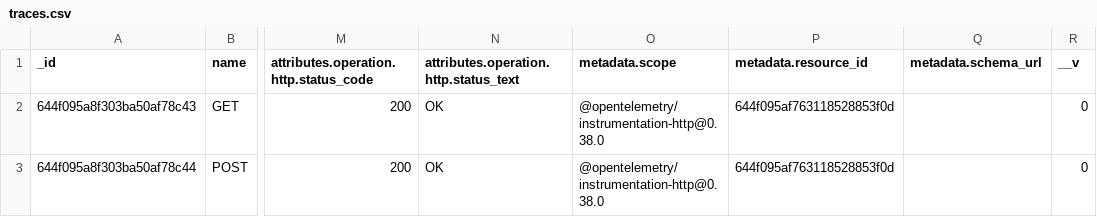
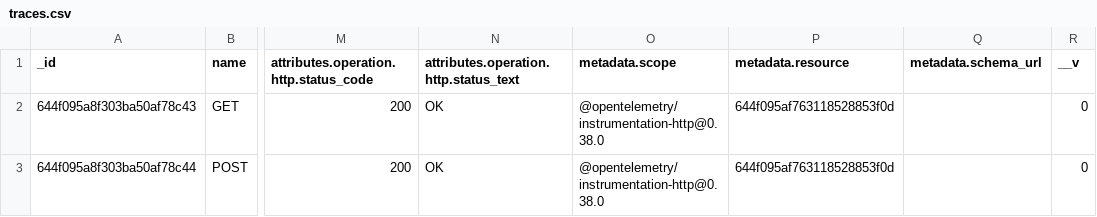
Before and after one commit to restsense/demo, a CSV file: data/traces.csv, drawn as a sheet; only a part is shown, gaps mark what is left out; the diff names each change by its address in the sheet, - before the commit and + after, or states it on an @@ line.

Commit message:
Adapted data for change in model due to REST API

```diff
--- a/data/traces.csv
+++ b/data/traces.csv
-P1: metadata.resource_id
+P1: metadata.resource
```
Also changed, not shown: 2 other files.
